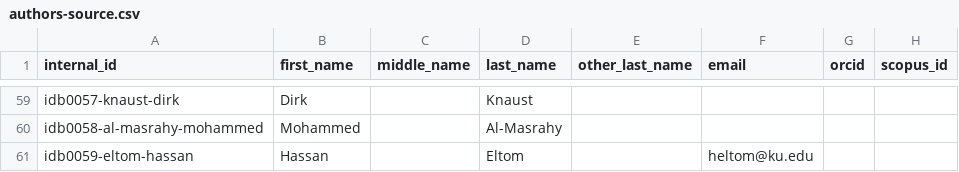
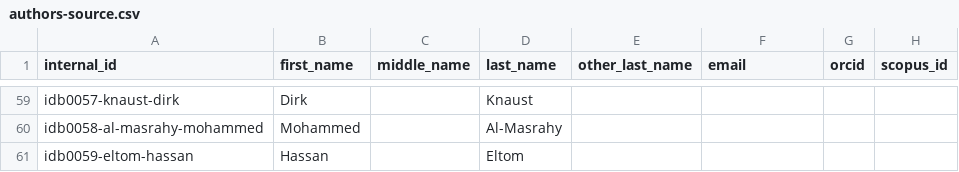
Before and after one commit to geosciencearabia/idb2, a CSV file: data/config/authors-source.csv, drawn as a sheet; only a part is shown, gaps mark what is left out; the diff names each change by its address in the sheet, - before the commit and + after, or states it on an @@ line.

Commit message:
Update authors-source.csv

```diff
--- a/data/config/authors-source.csv
+++ b/data/config/authors-source.csv
-F61 (email): heltom@ku.edu
+F61 (email): (empty)
```
